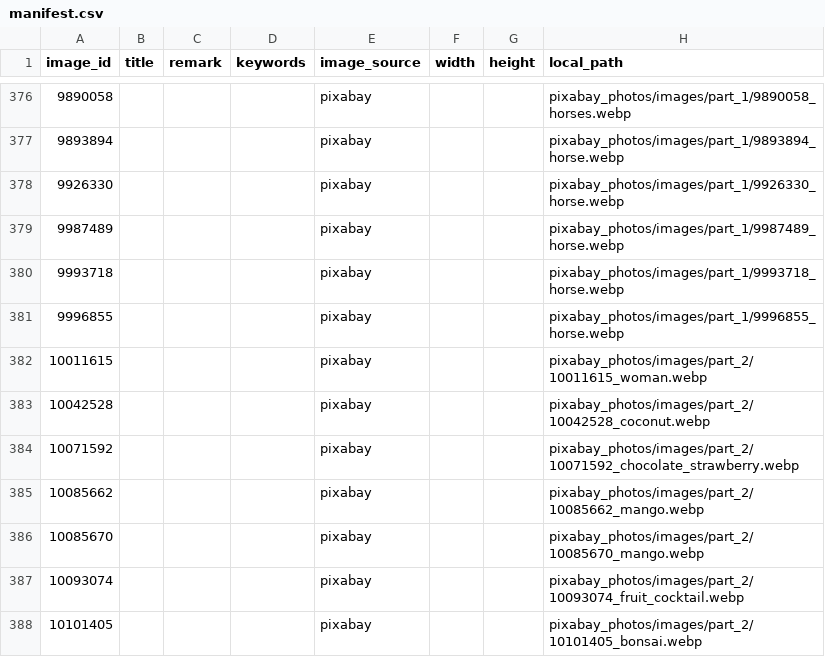
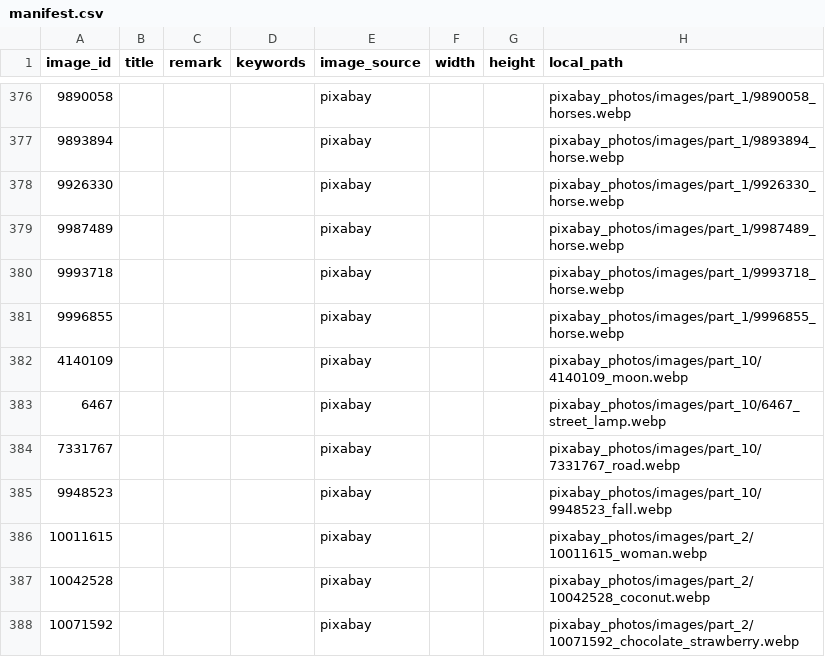
Before and after one commit to andy-develop/photography-archive, a CSV file: pixabay_photos/manifest.csv, drawn as a sheet; only a part is shown, gaps mark what is left out; the shorter side is filled out with more unchanged rows; the diff names each change by its address in the sheet, - before the commit and + after, or states it on an @@ line.

Commit message:
pixabay: archive 4 photos (webp, dedup by id) [api]

```diff
--- a/pixabay_photos/manifest.csv
+++ b/pixabay_photos/manifest.csv
+row 382: 4140109 |  |  |  | pixabay |  |  | pixabay_photos/images/part_10/4140109_moon.webp
+row 383: 6467 |  |  |  | pixabay |  |  | pixabay_photos/images/part_10/6467_street_lamp.webp
+row 384: 7331767 |  |  |  | pixabay |  |  | pixabay_photos/images/part_10/7331767_road.webp
+row 385: 9948523 |  |  |  | pixabay |  |  | pixabay_photos/images/part_10/9948523_fall.webp
```
Also changed, not shown: 4 other files.
